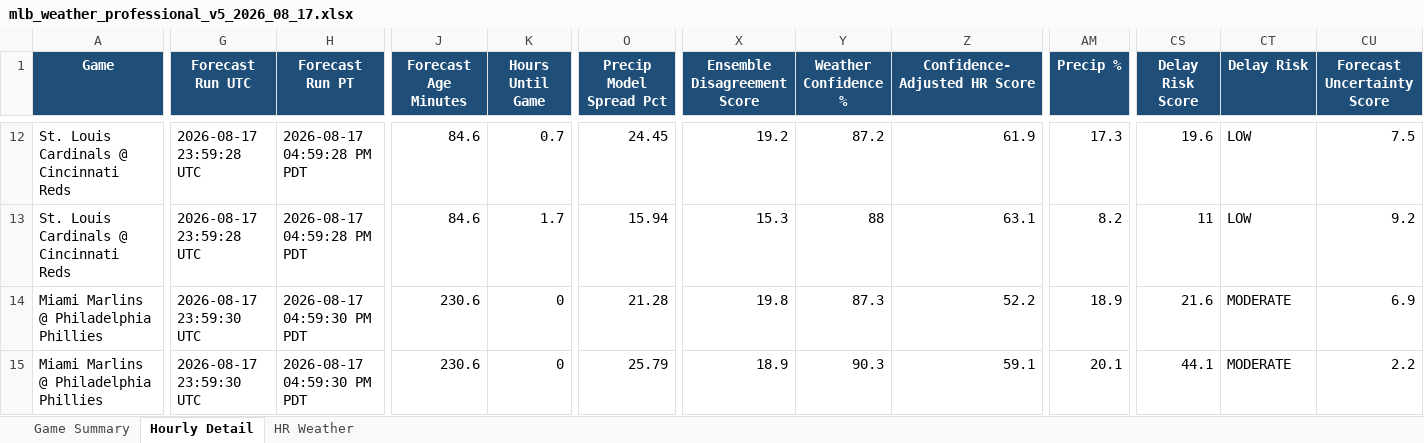
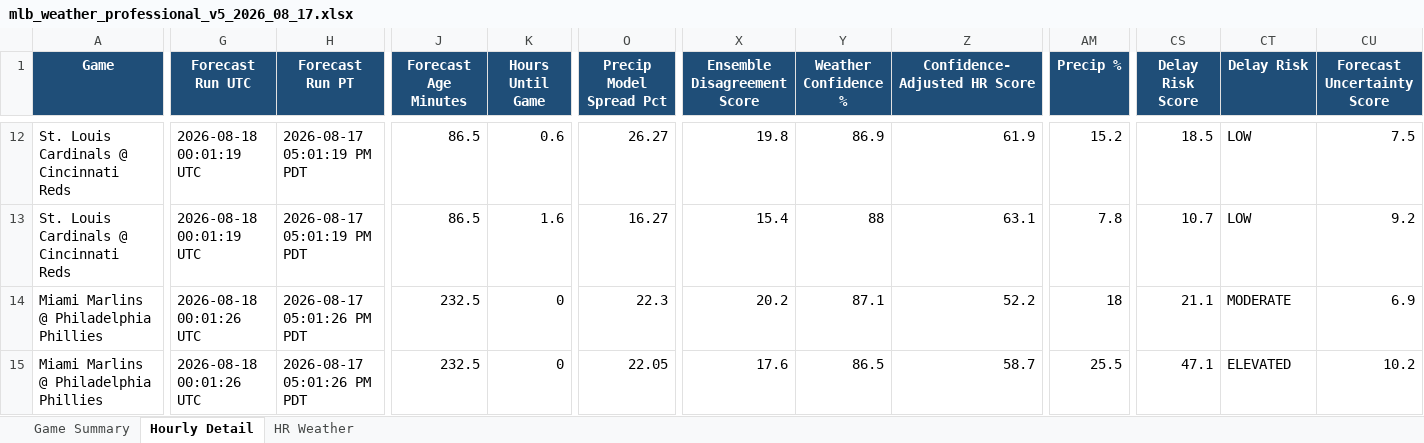
Before and after one commit to pzbaseball/mlb-site-data, an Excel workbook: mlb_weather_professional_v5_2026_08_17.xlsx, sheet Hourly Detail, drawn as a sheet; only a part is shown, gaps mark what is left out; values as stored, in another font and other column widths than the file's, no borders; the diff covers the shown part only; the diff names each change by its address in the sheet, - before the commit and + after, or states it on an @@ line.

Commit message:
Update MLB weather 2026-08-17 05:02 PM PT

```diff
--- a/mlb_weather_professional_v5_2026_08_17.xlsx (sheet Hourly Detail)
+++ b/mlb_weather_professional_v5_2026_08_17.xlsx (sheet Hourly Detail)
-G12:G13 (Forecast Run UTC): 2026-08-17 23:59:28 UTC
+G12:G13 (Forecast Run UTC): 2026-08-18 00:01:19 UTC
-H12:H13 (Forecast Run PT): 2026-08-17 04:59:28 PM PDT
+H12:H13 (Forecast Run PT): 2026-08-17 05:01:19 PM PDT
-J12:J13 (Forecast Age Minutes): 84.6
+J12:J13 (Forecast Age Minutes): 86.5
-K12 (Hours Until Game): 0.7
+K12 (Hours Until Game): 0.6
-O12 (Precip Model Spread Pct): 24.45
+O12 (Precip Model Spread Pct): 26.27
-X12 (Ensemble Disagreement Score): 19.2
+X12 (Ensemble Disagreement Score): 19.8
-Y12 (Weather Confidence %): 87.2
+Y12 (Weather Confidence %): 86.9
-AM12 (Precip %): 17.3
+AM12 (Precip %): 15.2
-CS12 (Delay Risk Score): 19.6
+CS12 (Delay Risk Score): 18.5
-K13 (Hours Until Game): 1.7
+K13 (Hours Until Game): 1.6
-O13 (Precip Model Spread Pct): 15.94
+O13 (Precip Model Spread Pct): 16.27
-X13 (Ensemble Disagreement Score): 15.3
+X13 (Ensemble Disagreement Score): 15.4
-AM13 (Precip %): 8.2
+AM13 (Precip %): 7.8
-CS13 (Delay Risk Score): 11
+CS13 (Delay Risk Score): 10.7
-G14:G15 (Forecast Run UTC): 2026-08-17 23:59:30 UTC
+G14:G15 (Forecast Run UTC): 2026-08-18 00:01:26 UTC
-H14:H15 (Forecast Run PT): 2026-08-17 04:59:30 PM PDT
+H14:H15 (Forecast Run PT): 2026-08-17 05:01:26 PM PDT
-J14:J15 (Forecast Age Minutes): 230.6
+J14:J15 (Forecast Age Minutes): 232.5
-O14 (Precip Model Spread Pct): 21.28
+O14 (Precip Model Spread Pct): 22.3
-X14 (Ensemble Disagreement Score): 19.8
+X14 (Ensemble Disagreement Score): 20.2
-Y14 (Weather Confidence %): 87.3
+Y14 (Weather Confidence %): 87.1
-AM14 (Precip %): 18.9
+AM14 (Precip %): 18
-CS14 (Delay Risk Score): 21.6
+CS14 (Delay Risk Score): 21.1
-O15 (Precip Model Spread Pct): 25.79
+O15 (Precip Model Spread Pct): 22.05
-X15 (Ensemble Disagreement Score): 18.9
+X15 (Ensemble Disagreement Score): 17.6
-Y15 (Weather Confidence %): 90.3
+Y15 (Weather Confidence %): 86.5
-Z15 (Confidence-Adjusted HR Score): 59.1
+Z15 (Confidence-Adjusted HR Score): 58.7
-AM15 (Precip %): 20.1
+AM15 (Precip %): 25.5
-CS15 (Delay Risk Score): 44.1
+CS15 (Delay Risk Score): 47.1
-CT15 (Delay Risk): MODERATE
+CT15 (Delay Risk): ELEVATED
-CU15 (Forecast Uncertainty Score): 2.2
+CU15 (Forecast Uncertainty Score): 10.2
```
Also changed, not shown: 252 edited cells elsewhere in this sheet, sheet Game Summary, sheet HR Weather, 2 other files.
